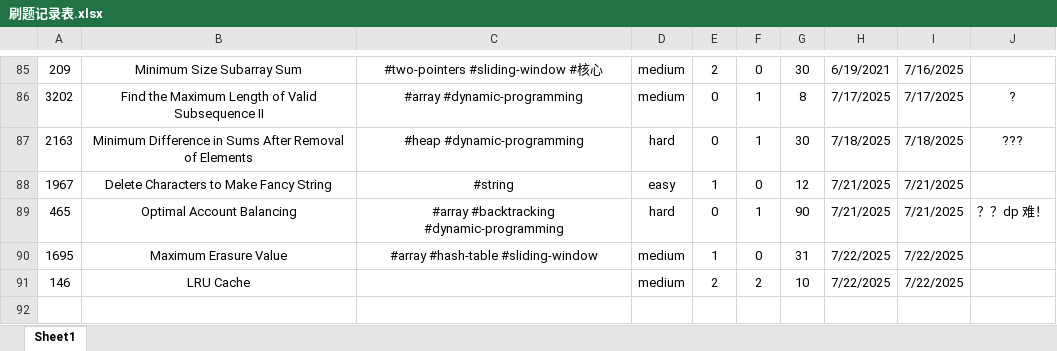
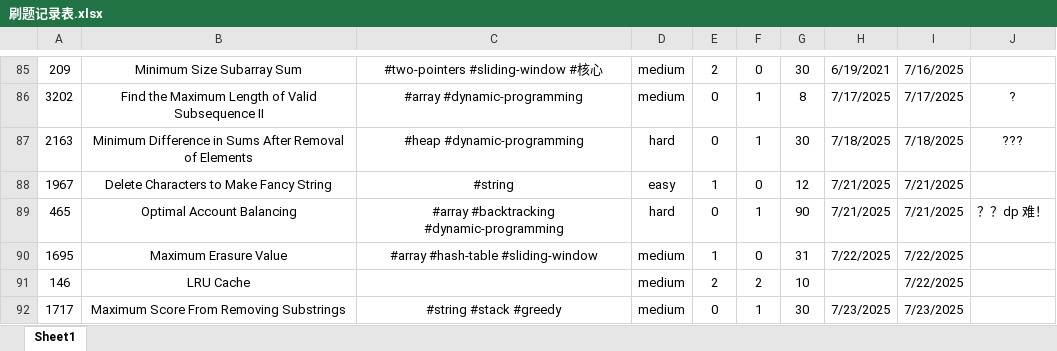
Before and after one commit to Jeromestein/LeetCode, an Excel workbook: Obsidian Vault/刷题笔记 - 记录/刷题记录表.xlsx, sheet Sheet1, drawn as a sheet; only a part is shown, gaps mark what is left out; values as stored, in another font and other column widths than the file's, no borders; the diff names each change by its address in the sheet, - before the commit and + after, or states it on an @@ line.

```diff
--- a/Obsidian Vault/刷题笔记 - 记录/刷题记录表.xlsx (sheet Sheet1)
+++ b/Obsidian Vault/刷题笔记 - 记录/刷题记录表.xlsx (sheet Sheet1)
-H91: 7/22/2025
+H91: (empty)
+row 92: 1717 | Maximum Score From Removing Substrings | #string #stack #greedy | medium | 0 | 1 | 30 | 7/23/2025 | 7/23/2025
```
Also changed, not shown: 3 other files.
